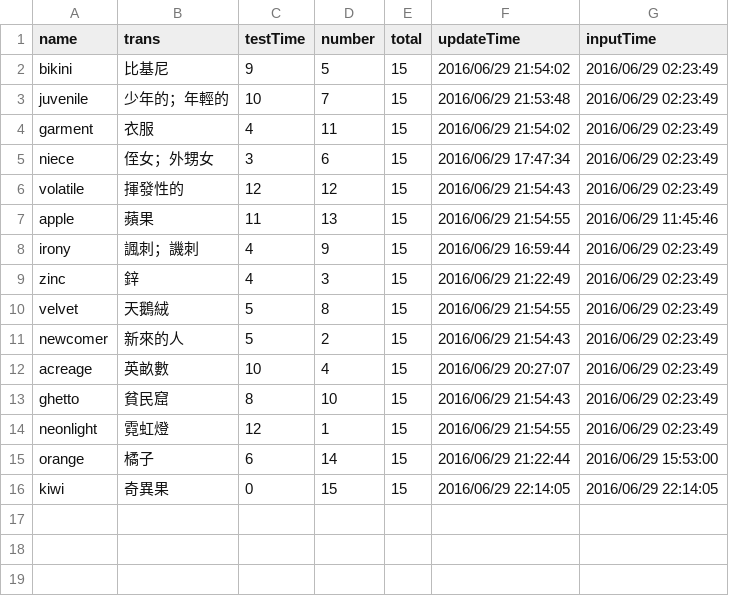
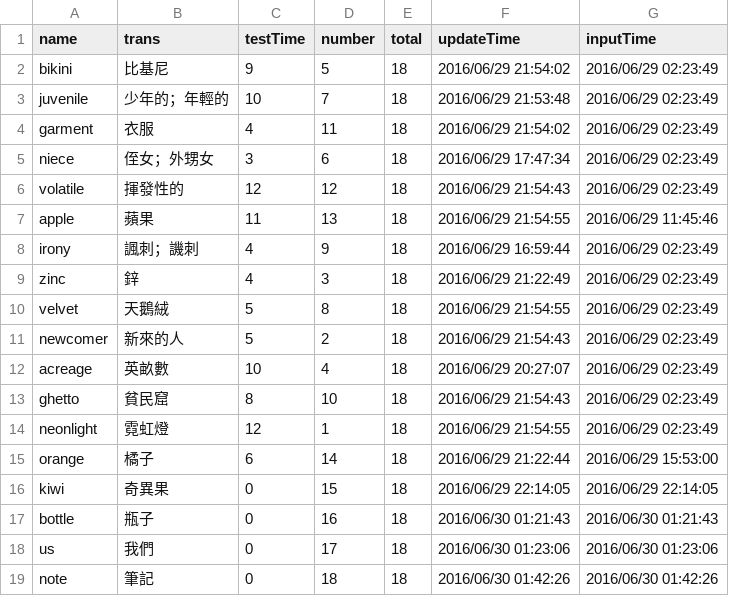
Before and after one commit to cirquare/MyDictionary, a CSV file: server/wordlist.csv, drawn as a sheet.

```diff
--- a/server/wordlist.csv
+++ b/server/wordlist.csv
@@ -1,16 +1,19 @@
 name,trans,testTime,number,total,updateTime,inputTime
-bikini,比基尼,9,5,15,2016/06/29 21:54:02,2016/06/29 02:23:49
-juvenile,少年的；年輕的,10,7,15,2016/06/29 21:53:48,2016/06/29 02:23:49
-garment,衣服,4,11,15,2016/06/29 21:54:02,2016/06/29 02:23:49
-niece,侄女；外甥女,3,6,15,2016/06/29 17:47:34,2016/06/29 02:23:49
-volatile,揮發性的,12,12,15,2016/06/29 21:54:43,2016/06/29 02:23:49
-apple,蘋果,11,13,15,2016/06/29 21:54:55,2016/06/29 11:45:46
-irony,諷刺；譏刺,4,9,15,2016/06/29 16:59:44,2016/06/29 02:23:49
-zinc,鋅,4,3,15,2016/06/29 21:22:49,2016/06/29 02:23:49
-velvet,天鵝絨,5,8,15,2016/06/29 21:54:55,2016/06/29 02:23:49
-newcomer,新來的人,5,2,15,2016/06/29 21:54:43,2016/06/29 02:23:49
-acreage,英畝數,10,4,15,2016/06/29 20:27:07,2016/06/29 02:23:49
-ghetto,貧民窟,8,10,15,2016/06/29 21:54:43,2016/06/29 02:23:49
-neonlight,霓虹燈,12,1,15,2016/06/29 21:54:55,2016/06/29 02:23:49
-orange,橘子,6,14,15,2016/06/29 21:22:44,2016/06/29 15:53:00
-kiwi,奇異果,0,15,15,2016/06/29 22:14:05,2016/06/29 22:14:05
+bikini,比基尼,9,5,18,2016/06/29 21:54:02,2016/06/29 02:23:49
+juvenile,少年的；年輕的,10,7,18,2016/06/29 21:53:48,2016/06/29 02:23:49
+garment,衣服,4,11,18,2016/06/29 21:54:02,2016/06/29 02:23:49
+niece,侄女；外甥女,3,6,18,2016/06/29 17:47:34,2016/06/29 02:23:49
+volatile,揮發性的,12,12,18,2016/06/29 21:54:43,2016/06/29 02:23:49
+apple,蘋果,11,13,18,2016/06/29 21:54:55,2016/06/29 11:45:46
+irony,諷刺；譏刺,4,9,18,2016/06/29 16:59:44,2016/06/29 02:23:49
+zinc,鋅,4,3,18,2016/06/29 21:22:49,2016/06/29 02:23:49
+velvet,天鵝絨,5,8,18,2016/06/29 21:54:55,2016/06/29 02:23:49
+newcomer,新來的人,5,2,18,2016/06/29 21:54:43,2016/06/29 02:23:49
+acreage,英畝數,10,4,18,2016/06/29 20:27:07,2016/06/29 02:23:49
+ghetto,貧民窟,8,10,18,2016/06/29 21:54:43,2016/06/29 02:23:49
+neonlight,霓虹燈,12,1,18,2016/06/29 21:54:55,2016/06/29 02:23:49
+orange,橘子,6,14,18,2016/06/29 21:22:44,2016/06/29 15:53:00
+kiwi,奇異果,0,15,18,2016/06/29 22:14:05,2016/06/29 22:14:05
+bottle,瓶子,0,16,18,2016/06/30 01:21:43,2016/06/30 01:21:43
+us,我們,0,17,18,2016/06/30 01:23:06,2016/06/30 01:23:06
+note,筆記,0,18,18,2016/06/30 01:42:26,2016/06/30 01:42:26
```
Also changed, not shown: 4 other files.
